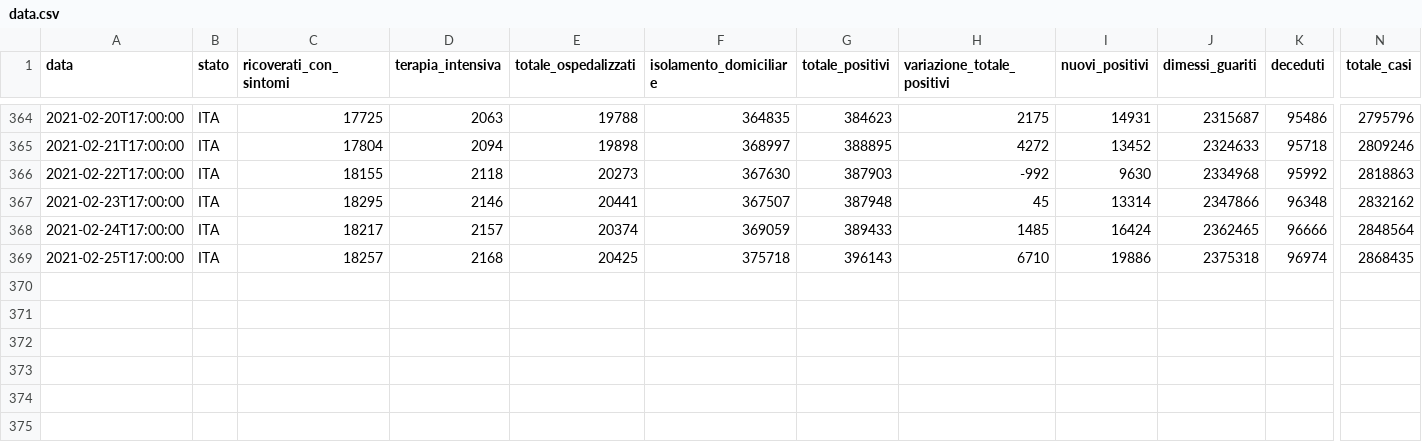
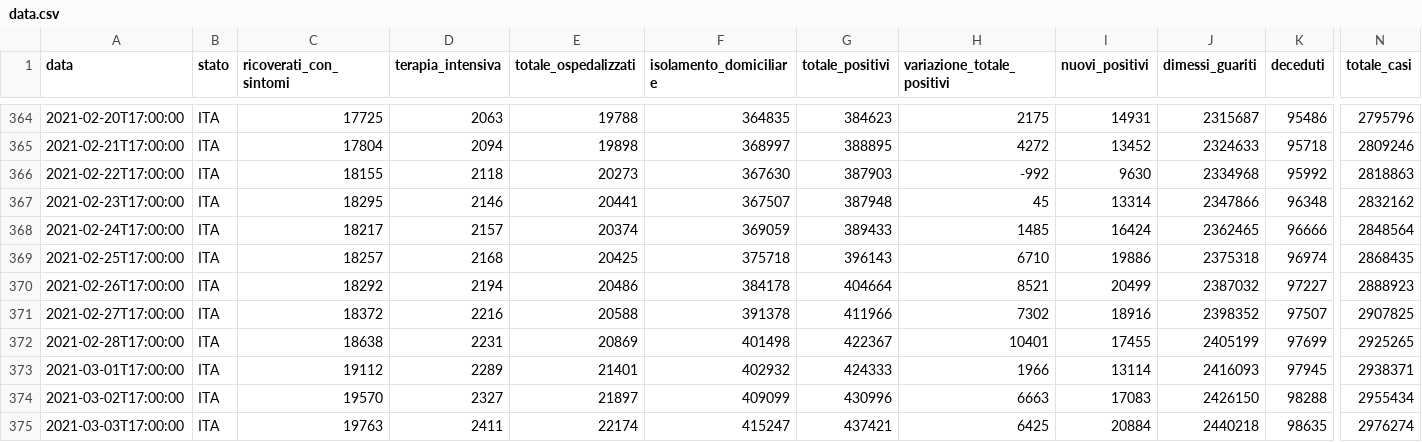
Before and after one commit to AlessandroMinervini/Covid-19-Forecasting-Using-ARIMA-models, a CSV file: data.csv, drawn as a sheet; only a part is shown, gaps mark what is left out; rows hold the shown columns only; the diff names each change by its address in the sheet, - before the commit and + after, or states it on an @@ line.

```diff
--- a/data.csv
+++ b/data.csv
+row 370: 2021-02-26T17:00:00 | ITA | 18292 | 2194 | 20486 | 384178 | 404664 | 8521 | 20499 | 2387032 | 97227 | 2888923
+row 371: 2021-02-27T17:00:00 | ITA | 18372 | 2216 | 20588 | 391378 | 411966 | 7302 | 18916 | 2398352 | 97507 | 2907825
+row 372: 2021-02-28T17:00:00 | ITA | 18638 | 2231 | 20869 | 401498 | 422367 | 10401 | 17455 | 2405199 | 97699 | 2925265
+row 373: 2021-03-01T17:00:00 | ITA | 19112 | 2289 | 21401 | 402932 | 424333 | 1966 | 13114 | 2416093 | 97945 | 2938371
+row 374: 2021-03-02T17:00:00 | ITA | 19570 | 2327 | 21897 | 409099 | 430996 | 6663 | 17083 | 2426150 | 98288 | 2955434
+row 375: 2021-03-03T17:00:00 | ITA | 19763 | 2411 | 22174 | 415247 | 437421 | 6425 | 20884 | 2440218 | 98635 | 2976274
```
Also changed, not shown: 3 other files.
